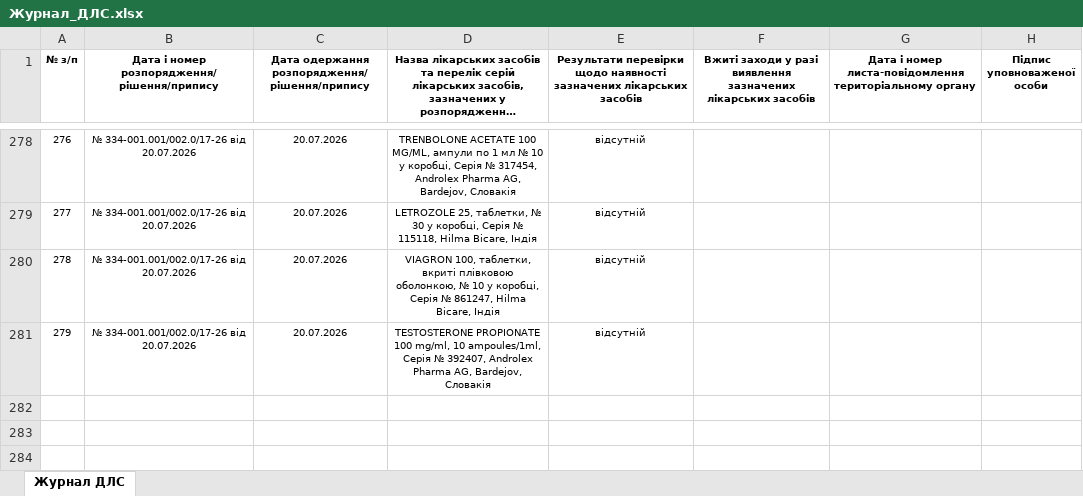
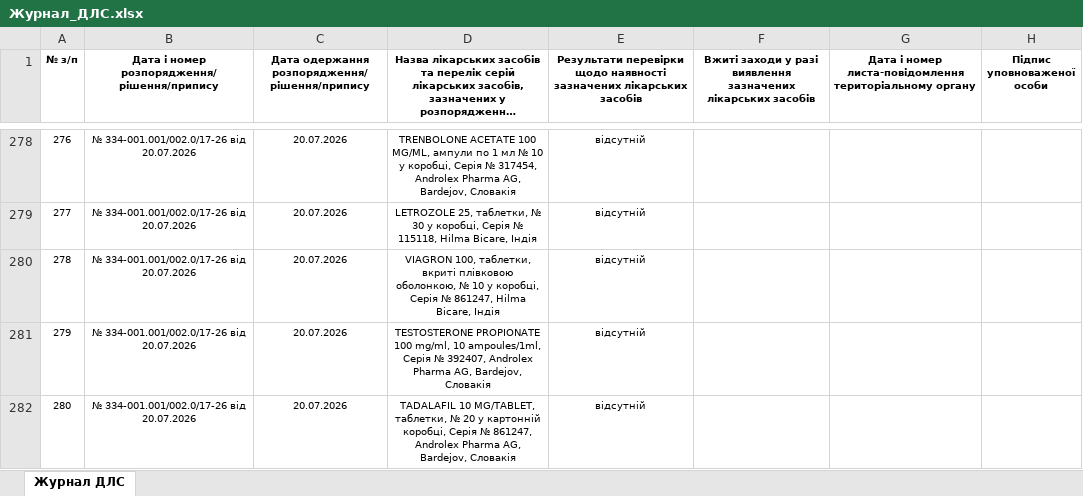
Before and after one commit to oskhmil/dls-monitor, an Excel workbook: data/Журнал_ДЛС.xlsx, sheet Журнал ДЛС, drawn as a sheet; only a part is shown, gaps mark what is left out; long unchanged cells end in …; values as stored, in another font and other column widths than the file's, no borders; the diff names each change by its address in the sheet, - before the commit and + after, or states it on an @@ line.

```diff
--- a/data/Журнал_ДЛС.xlsx (sheet Журнал ДЛС)
+++ b/data/Журнал_ДЛС.xlsx (sheet Журнал ДЛС)
+row 282: 280 | № 334-001.001/002.0/17-26 від 20.07.2026 | 20.07.2026 | TADALAFIL 10 MG/TABLET, таблетки, № 20 у картонній коробці, Серія № 861247, Androlex Pharma AG, Bardejov, Словакія | відсутній
```
Also changed, not shown: 1 other file.
